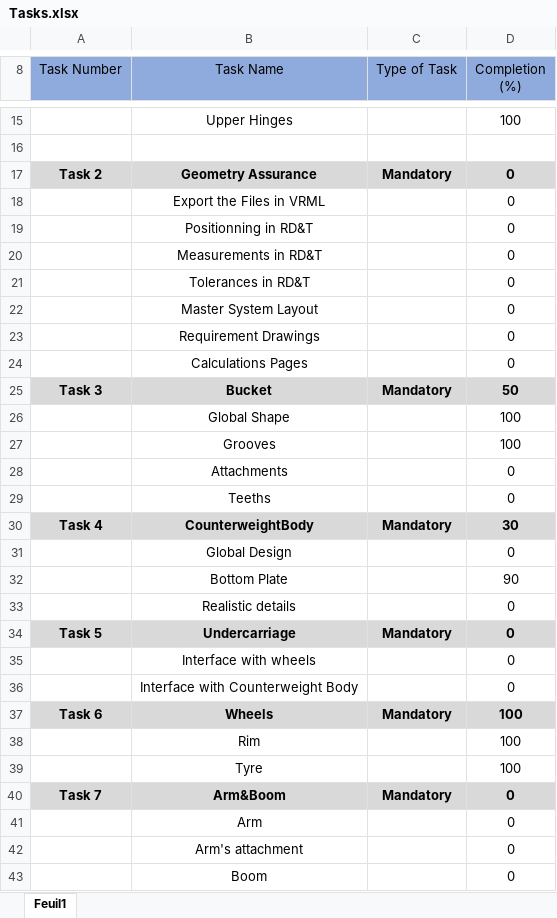
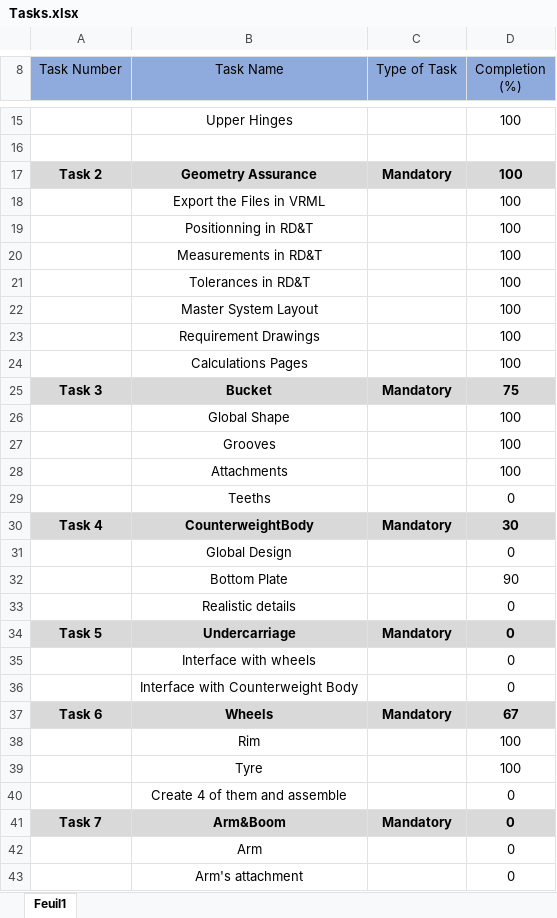
Before and after one commit to Calixthe/PPU080_Excavator, an Excel workbook: ZZ_Docs/Tasks.xlsx, sheet Feuil1, drawn as a sheet; only a part is shown, gaps mark what is left out; the shorter side is filled out with more unchanged rows; values as stored, in another font and other column widths than the file's, no borders; conditional formats not drawn; the diff names each change by its address in the sheet, - before the commit and + after, or states it on an @@ line.

Commit message:
Final Bucket Attachment Features + Update Tasks

```diff
--- a/ZZ_Docs/Tasks.xlsx (sheet Feuil1)
+++ b/ZZ_Docs/Tasks.xlsx (sheet Feuil1)
-D17:D24 (Completion (%)): 0
+D17:D24 (Completion (%)): 100
-D25 (Completion (%)): 50
+D25 (Completion (%)): 75
-D28 (Completion (%)): 0
+D28 (Completion (%)): 100
-D37 (Completion (%)): 100
+D37 (Completion (%)): 67
+row 40:  | Create 4 of them and assemble |  | 0
```
Also changed, not shown: 1 other file.
